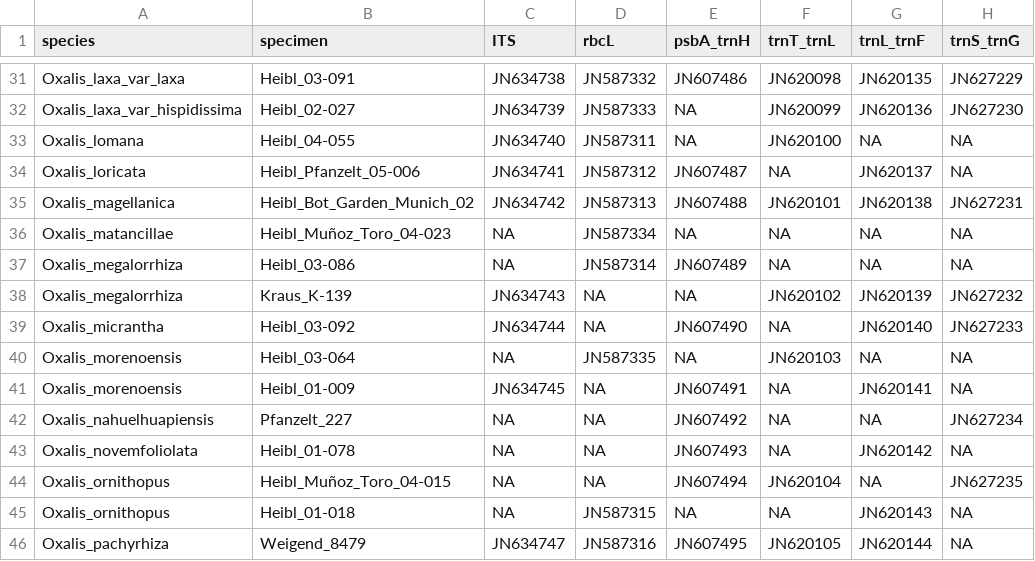
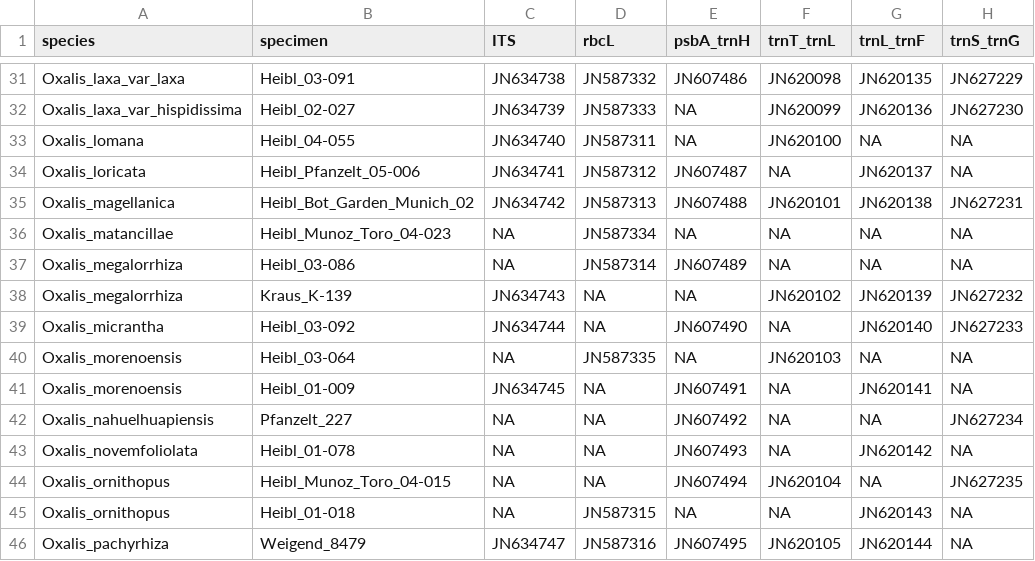
Before and after one commit to eknery/Oxalis_phylogenetics, a CSV file: 0_data/Heibel_Renner_2012.csv, drawn as a sheet; only a part is shown, gaps mark what is left out; the diff covers the shown part only.

```diff
--- a/0_data/Heibel_Renner_2012.csv
+++ b/0_data/Heibel_Renner_2012.csv
@@ -35,3 +35,3 @@ Oxalis_loricata,Heibl_Pfanzelt_05-006,JN634741,JN587312,JN607487,NA,JN620137,NA
 Oxalis_magellanica,Heibl_Bot_Garden_Munich_02,JN634742,JN587313,JN607488,JN620101,JN620138,JN627231
-Oxalis_matancillae,Heibl_Muñoz_Toro_04-023,NA,JN587334,NA,NA,NA,NA
+Oxalis_matancillae,Heibl_Munoz_Toro_04-023,NA,JN587334,NA,NA,NA,NA
 Oxalis_megalorrhiza,Heibl_03-086,NA,JN587314,JN607489,NA,NA,NA
@@ -43,3 +43,3 @@ Oxalis_nahuelhuapiensis,Pfanzelt_227,NA,NA,JN607492,NA,NA,JN627234
 Oxalis_novemfoliolata,Heibl_01-078,NA,NA,JN607493,NA,JN620142,NA
-Oxalis_ornithopus,Heibl_Muñoz_Toro_04-015,NA,NA,JN607494,JN620104,NA,JN627235
+Oxalis_ornithopus,Heibl_Munoz_Toro_04-015,NA,NA,JN607494,JN620104,NA,JN627235
 Oxalis_ornithopus,Heibl_01-018,NA,JN587315,NA,NA,JN620143,NA
```
Also changed, not shown: 10 edited cells elsewhere in this file, 1 other file.
